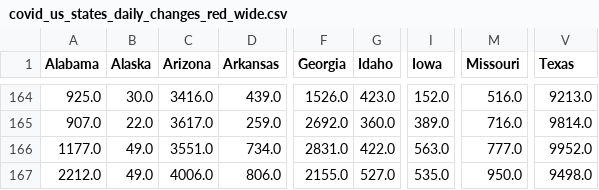
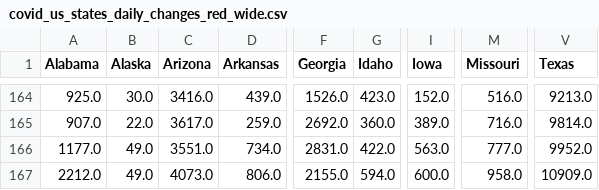
Before and after one commit to aarora79/covid-analytics, a CSV file: covid_us_states_daily_changes_red_wide.csv, drawn as a sheet; only a part is shown, gaps mark what is left out; the diff names each change by its address in the sheet, - before the commit and + after, or states it on an @@ line.

```diff
--- a/covid_us_states_daily_changes_red_wide.csv
+++ b/covid_us_states_daily_changes_red_wide.csv
-C167 (Arizona): 4006.0
+C167 (Arizona): 4073.0
-G167 (Idaho): 527.0
+G167 (Idaho): 594.0
-I167 (Iowa): 535.0
+I167 (Iowa): 600.0
-M167 (Missouri): 950.0
+M167 (Missouri): 958.0
-V167 (Texas): 9498.0
+V167 (Texas): 10909.0
```
Also changed, not shown: covid_us_states_daily_changes_blue_wide.csv, covid_us_states_daily_changes_wide.csv, 1 other file.
